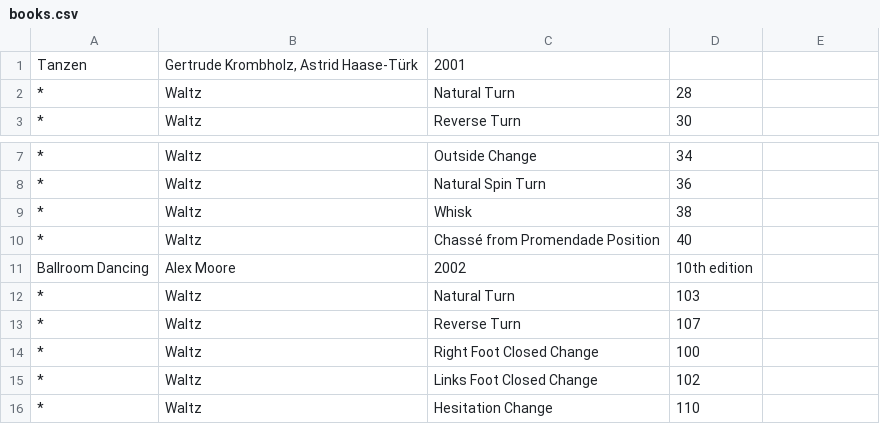
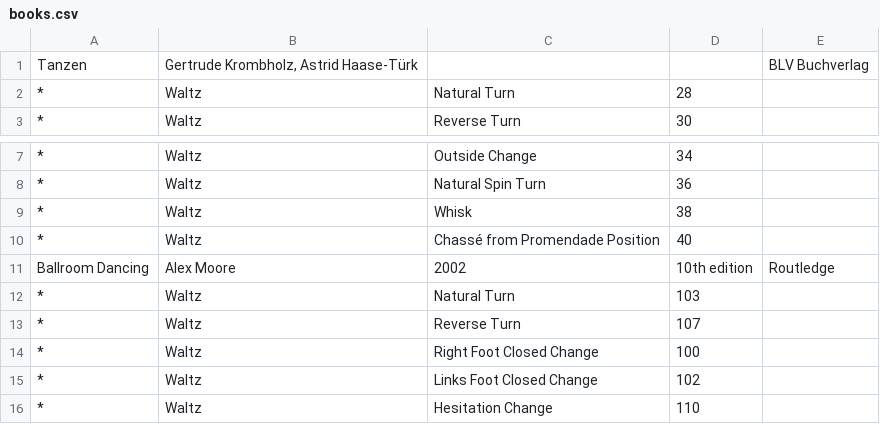
Before and after one commit to TYPO3-svn-archive/ballroom_dancing, a CSV file: Resources/Private/Data/books.csv, drawn as a sheet; only a part is shown, gaps mark what is left out.

```diff
--- a/Resources/Private/Data/books.csv
+++ b/Resources/Private/Data/books.csv
@@ -1,2 +1,2 @@
-Tanzen	Gertrude Krombholz, Astrid Haase-Türk	2001
+Tanzen	Gertrude Krombholz, Astrid Haase-Türk			BLV Buchverlag
 *	Waltz	Natural Turn	28
@@ -10,3 +10,3 @@ Tanzen	Gertrude Krombholz, Astrid Haase-Türk	2001
 *	Waltz	Chassé from Promendade Position	40
-Ballroom Dancing	Alex Moore	2002	10th edition
+Ballroom Dancing	Alex Moore	2002	10th edition	Routledge
 *	Waltz	Natural Turn	103
```
Also changed, not shown: 5 other files.
